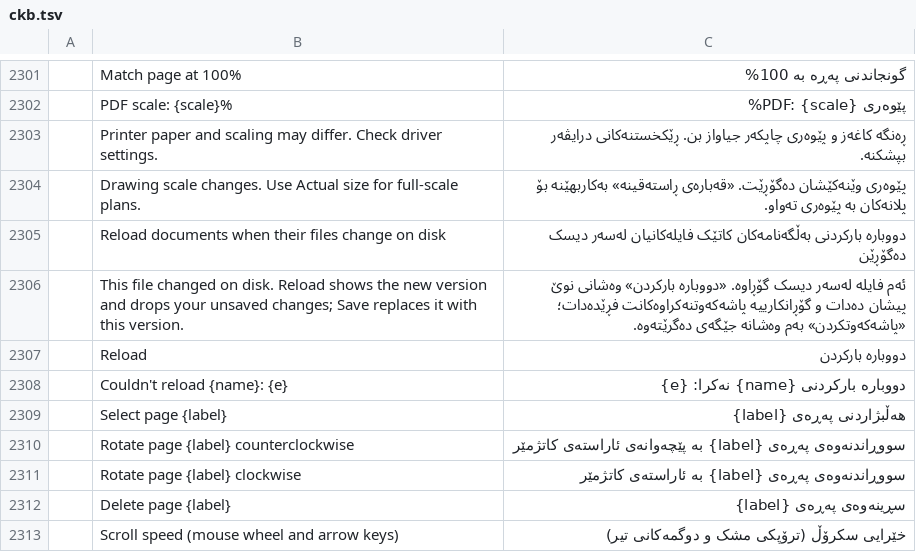
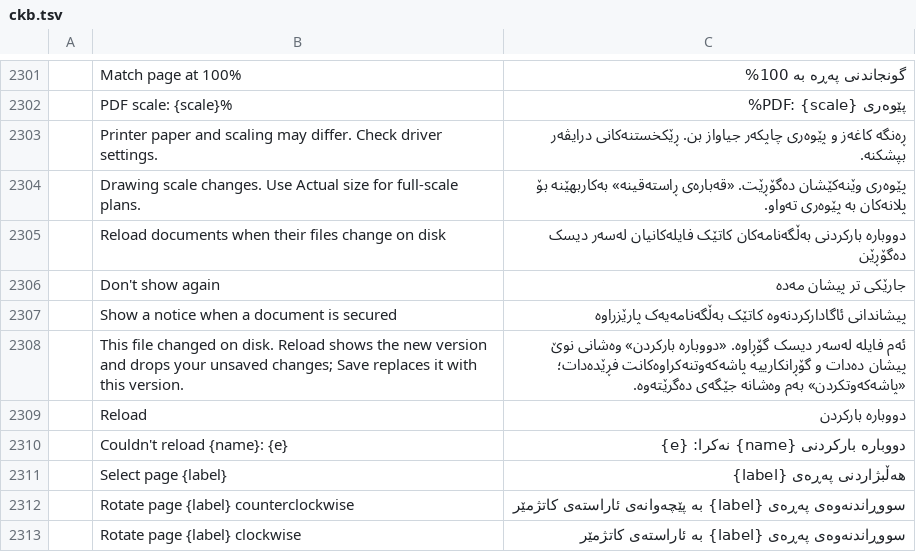
Before and after one commit to 0xPyAI/pdfcraft, a TSV file: crates/ui-egui/src/i18n/ckb.tsv, drawn as a sheet; only a part is shown, gaps mark what is left out; the shorter side is filled out with more unchanged rows; the diff names each change by its address in the sheet, - before the commit and + after, or states it on an @@ line.

```diff
--- a/crates/ui-egui/src/i18n/ckb.tsv
+++ b/crates/ui-egui/src/i18n/ckb.tsv
+row 2306:  | Don't show again | جارێکی تر پیشان مەدە
+row 2307:  | Show a notice when a document is secured | پیشاندانی ئاگادارکردنەوە کاتێک بەڵگەنامەیەک پارێزراوە
```
Also changed, not shown: crates/ui-egui/src/i18n/el.tsv, crates/ui-egui/src/i18n/hi.tsv, 37 other files.
